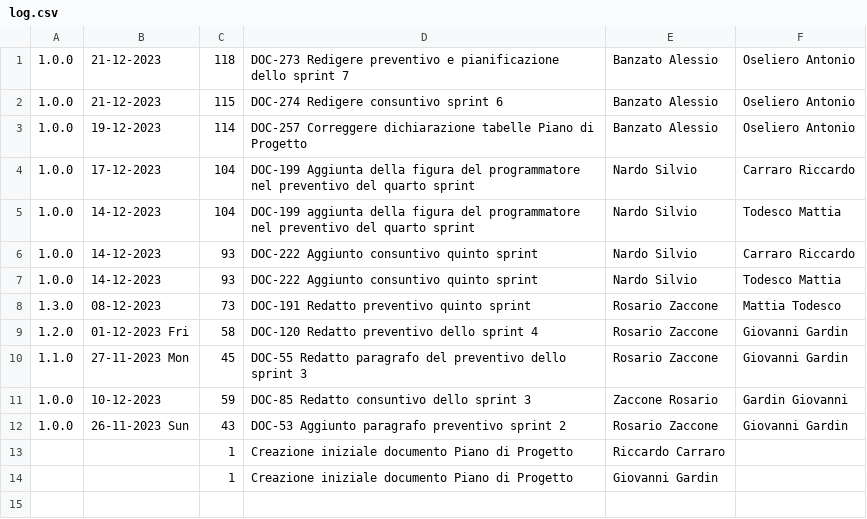
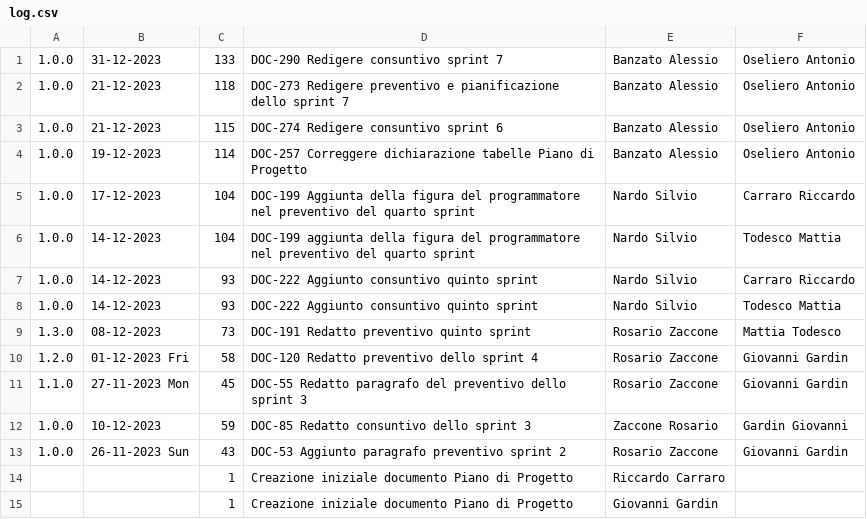
Before and after one commit to Error-418-SWE/Documenti, a CSV file: 2 - RTB/Documentazione esterna/Piano di Progetto/log.csv, drawn as a sheet.

```diff
--- a/2 - RTB/Documentazione esterna/Piano di Progetto/log.csv
+++ b/2 - RTB/Documentazione esterna/Piano di Progetto/log.csv
@@ -1 +1,2 @@
+1.0.0,31-12-2023,133,DOC-290 Redigere consuntivo sprint 7,Banzato Alessio,Oseliero Antonio
 1.0.0,21-12-2023,118,DOC-273 Redigere preventivo e pianificazione dello sprint 7,Banzato Alessio,Oseliero Antonio
```
